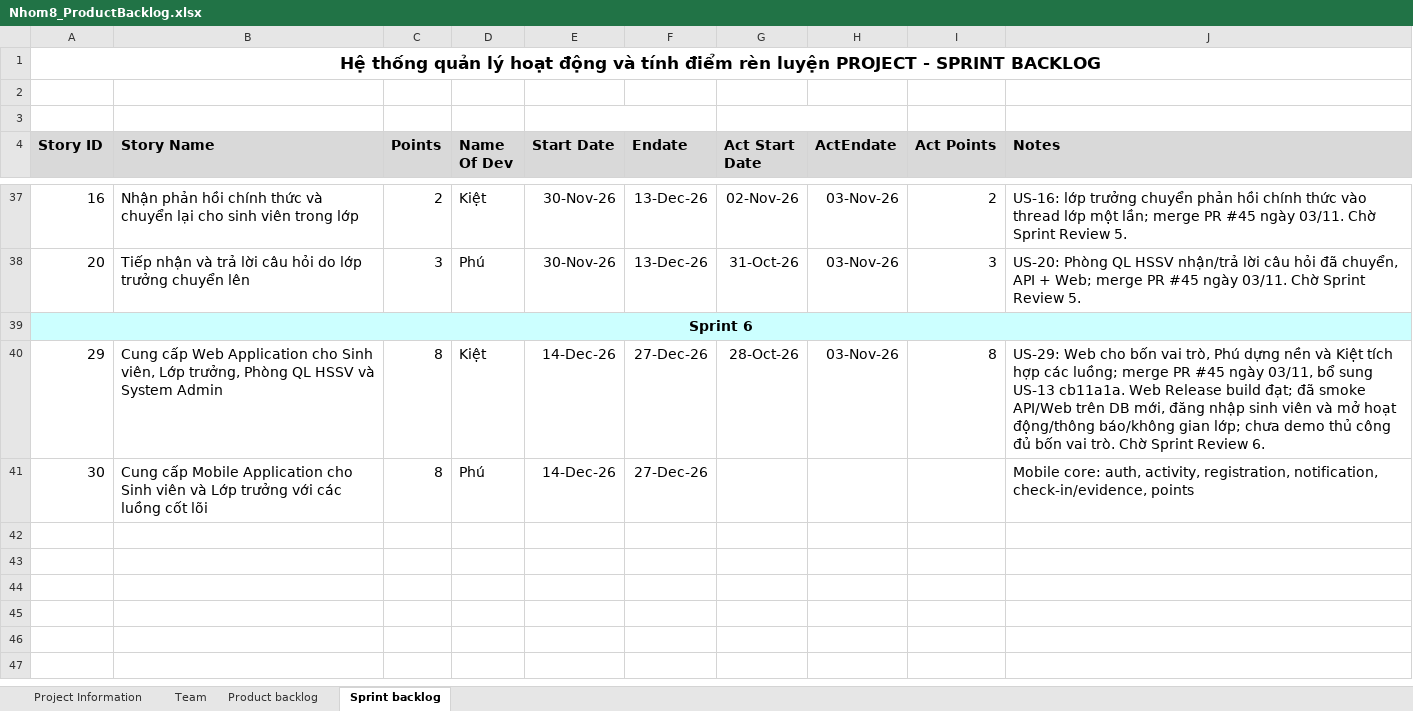
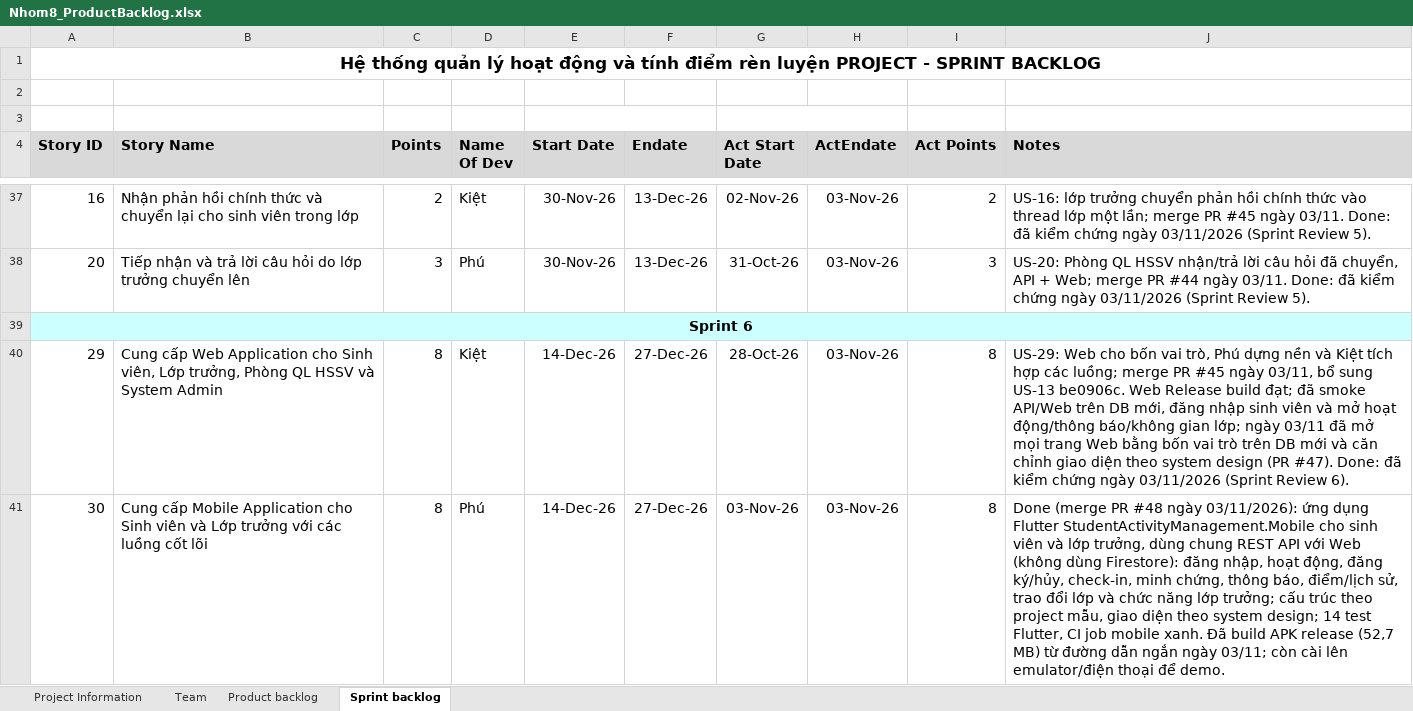
Before and after one commit to BondPhuPhamzZ/Nhom8_HeThongQuanLyHoatDongTinhDRL, an Excel workbook: Nhom8_ProductBacklog.xlsx, sheet Sprint backlog, drawn as a sheet; only a part is shown, gaps mark what is left out; values as stored, in another font and other column widths than the file's, no borders; the diff covers the shown part only; the diff names each change by its address in the sheet, - before the commit and + after, or states it on an @@ line.

Commit message:
Product Backlog
Almost done for 6 Sprint

```diff
--- a/Nhom8_ProductBacklog.xlsx (sheet Sprint backlog)
+++ b/Nhom8_ProductBacklog.xlsx (sheet Sprint backlog)
-J37 (Notes): …ngày 03/11. Chờ Sprint Review 5.
+J37 (Notes): …ngày 03/11. Done: đã kiểm chứng ngày 03/11/2026 (Sprint Review 5).
-J38 (Notes): …merge PR #45 ngày 03/11. Chờ Sprint Review 5.
+J38 (Notes): …merge PR #44 ngày 03/11. Done: đã kiểm chứng ngày 03/11/2026 (Sprint Review 5).
-J40 (Notes): …sung US-13 cb11a1a. Web Release build đạt; đã smoke API/Web trên DB mới, đăng nhập sinh viên và mở hoạt động/thông báo/không gian lớp; chưa demo thủ công đủ bốn vai trò. Chờ Sprint Review 6.
+J40 (Notes): …sung US-13 be0906c. Web Release build đạt; đã smoke API/Web trên DB mới, đăng nhập sinh viên và mở hoạt động/thông báo/không gian lớp; ngày 03/11 đã mở mọi trang Web bằng bốn vai trò trên DB mới và căn chỉnh giao diện theo system design (PR #47). Done: đã kiểm chứng ngày 03/11/2026 (Sprint Review 6).
-G41 (Act Start Date): (empty)
+G41 (Act Start Date): 03-Nov-26
-H41 (ActEndate): (empty)
+H41 (ActEndate): 03-Nov-26
-I41 (Act Points): (empty)
+I41 (Act Points): 8
-J41 (Notes): Mobile core: auth, activity, registration, notification, check-in/evidence, points
+J41 (Notes): Done (merge PR #48 ngày 03/11/2026): ứng dụng Flutter StudentActivityManagement.Mobile cho sinh viên và lớp trưởng, dùng chung REST API với Web (không dùng Firestore): đăng nhập, hoạt động, đăng ký/hủy, check-in, minh chứng, thông báo, điểm/lịch sử, trao đổi lớp và chức năng lớp trưởng; cấu trúc theo project mẫu, giao diện theo system design; 14 test Flutter, CI job mobile xanh. Đã build APK release (52,7 MB) từ đường dẫn ngắn ngày 03/11; còn cài lên emulator/điện thoại để demo.
```
Also changed, not shown: 17 edited cells elsewhere in this sheet.
